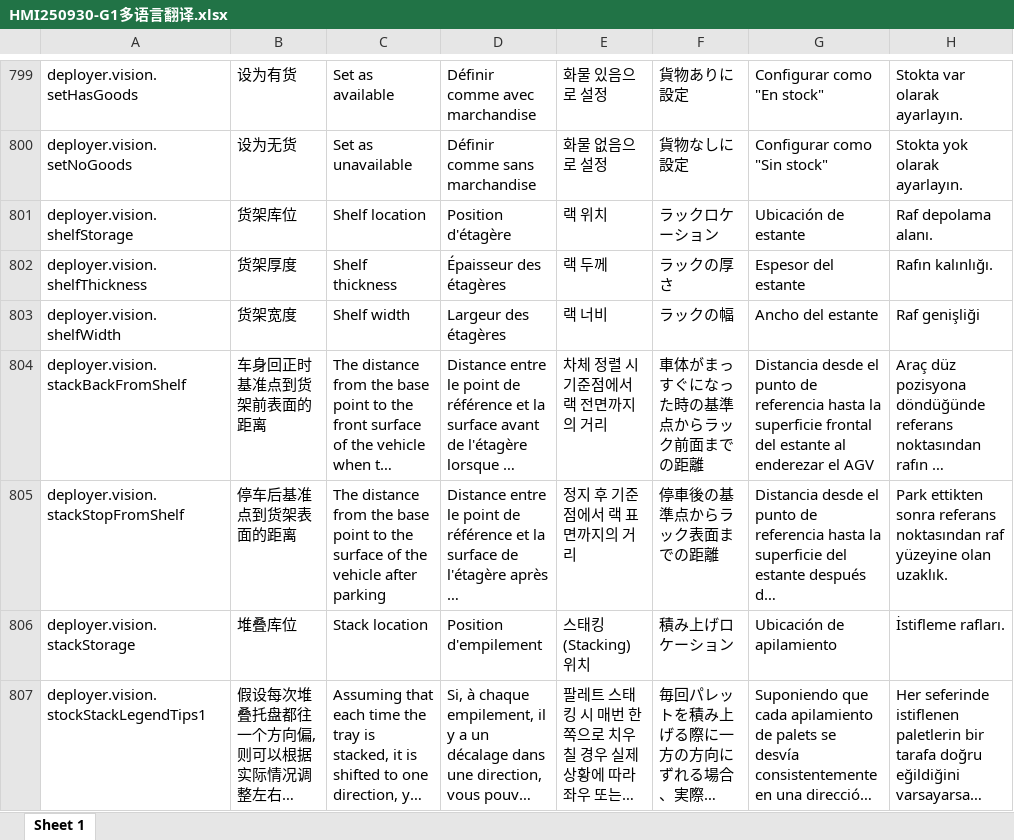
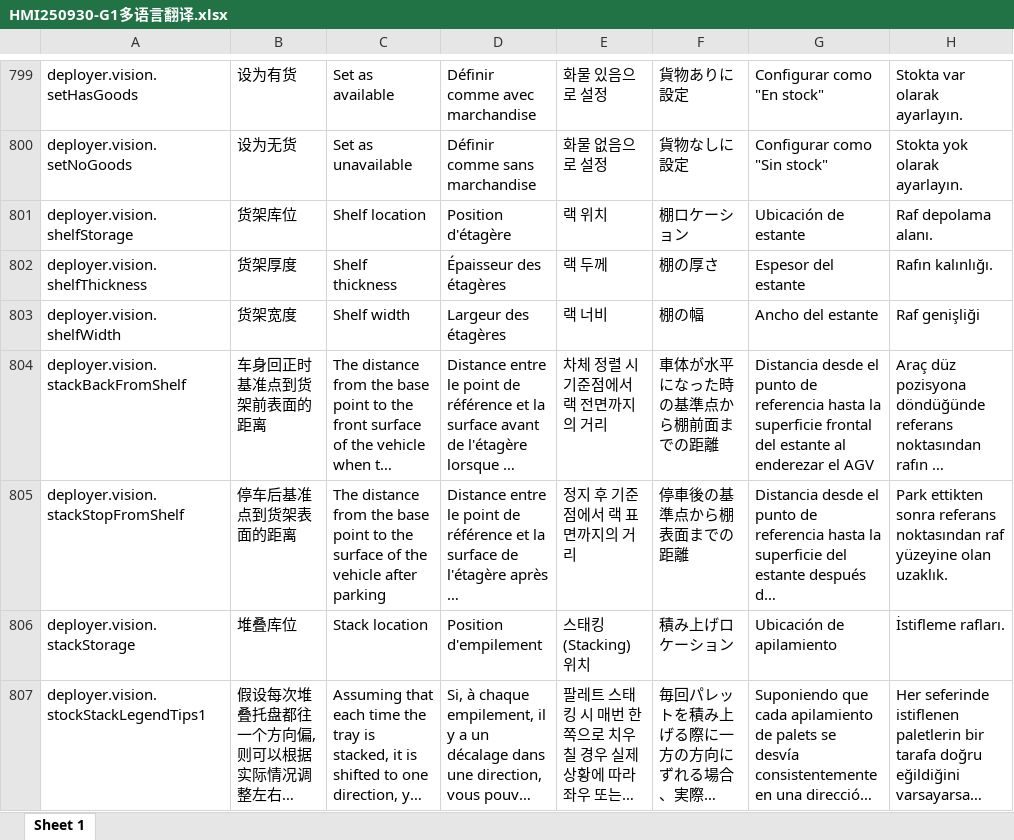
Before and after one commit to anyone-yuren/hmi, an Excel workbook: script-locale/HMI250930-G1多语言翻译.xlsx, sheet Sheet 1, drawn as a sheet; only a part is shown, gaps mark what is left out; long unchanged cells end in …; values as stored, in another font and other column widths than the file's, no borders; the diff covers the shown part only; the diff names each change by its address in the sheet, - before the commit and + after, or states it on an @@ line.

```diff
--- a/script-locale/HMI250930-G1多语言翻译.xlsx (sheet Sheet 1)
+++ b/script-locale/HMI250930-G1多语言翻译.xlsx (sheet Sheet 1)
-F801: ラックロケーション
+F801: 棚ロケーション
-F802: ラックの厚さ
+F802: 棚の厚さ
-F803: ラックの幅
+F803: 棚の幅
-F804: 車体がまっすぐになった時の基準点からラック前面までの距離
+F804: 車体が水平になった時の基準点から棚前面までの距離
-F805: 停車後の基準点からラック表面までの距離
+F805: 停車後の基準点から棚表面までの距離
```
Also changed, not shown: 294 edited cells elsewhere in this sheet, 1 other file.
